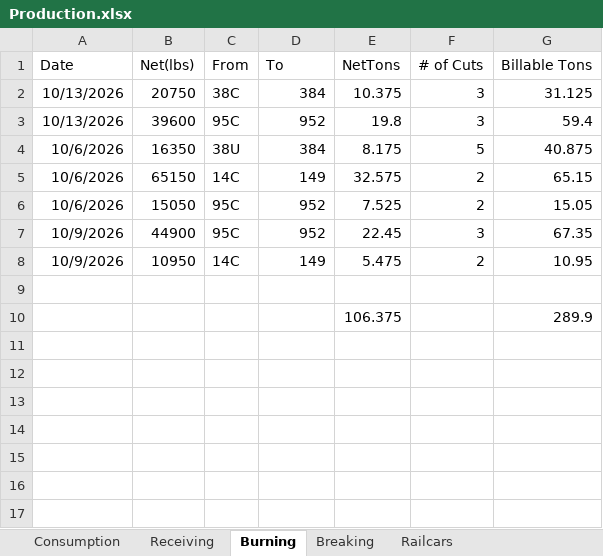
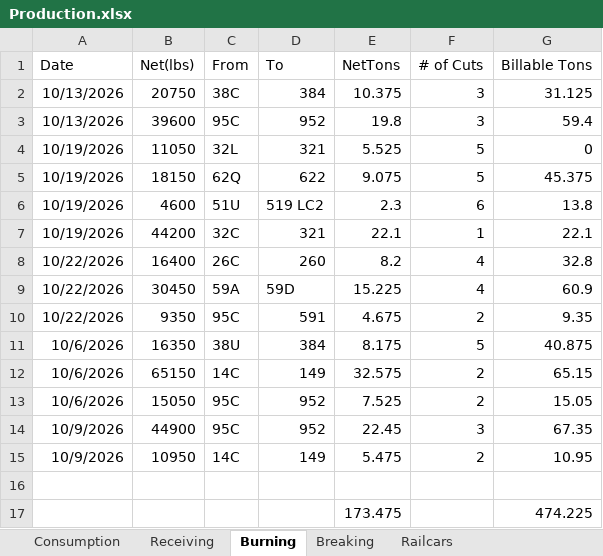
Before and after one commit to Harsco36Map/Yardmap, an Excel workbook: Production.xlsx, sheet Burning, drawn as a sheet; values as stored, in another font and other column widths than the file's, no borders; removed rows and columns are numbered as before the commit, all else as after; the diff names each change by its address in the sheet, - before the commit and + after, or states it on an @@ line.

Commit message:
Add files via upload

```diff
--- a/Production.xlsx (sheet Burning)
+++ b/Production.xlsx (sheet Burning)
+row 4: 10/19/2026 | 11050 | 32L | 321 | 5.525 | 5 | 0
+row 5: 10/19/2026 | 18150 | 62Q | 622 | 9.075 | 5 | 45.375
+row 6: 10/19/2026 | 4600 | 51U | 519 LC2 | 2.3 | 6 | 13.8
+row 7: 10/19/2026 | 44200 | 32C | 321 | 22.1 | 1 | 22.1
+row 8: 10/22/2026 | 16400 | 26C | 260 | 8.2 | 4 | 32.8
+row 9: 10/22/2026 | 30450 | 59A | 59D | 15.225 | 4 | 60.9
+row 10: 10/22/2026 | 9350 | 95C | 591 | 4.675 | 2 | 9.35
-row 10:  |  |  |  | 106.375 |  | 289.9
+row 17:  |  |  |  | 173.475 |  | 474.225
```
